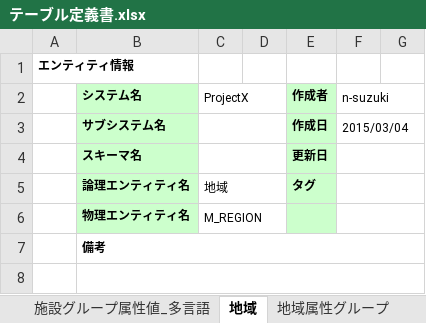
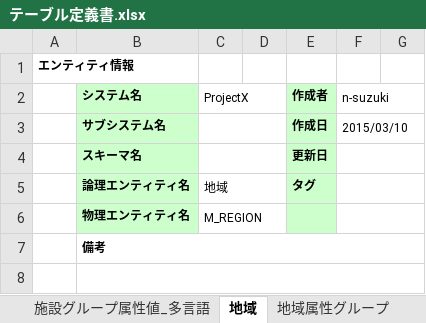
Before and after one commit to virtualex-project-x/melip-doc, an Excel workbook: 03_設計/04_DB/01_定義書/テーブル定義書.xlsx, sheet 地域, drawn as a sheet; only a part is shown; values as stored, in another font and other column widths than the file's, no borders; the diff names each change by its address in the sheet, - before the commit and + after, or states it on an @@ line.

```diff
--- a/03_設計/04_DB/01_定義書/テーブル定義書.xlsx (sheet 地域)
+++ b/03_設計/04_DB/01_定義書/テーブル定義書.xlsx (sheet 地域)
-F3 (n-suzuki): 2015/03/04
+F3 (n-suzuki): 2015/03/10
```
Also changed, not shown: sheet 施設属性グループ, sheet コードグループ, sheet コード値_多言語, sheet 施設_施設グループ_リンク属性グループ, sheet 施設グループ属性グループ, sheet 地域属性グループ, 17 more sheets, 03_設計/06_データオブジェクト/データオブジェクト定義書.xlsx, 80_補足資料/D-002_Webサービスへのパラメータ定義【IF】.xlsx, 27 other files.
